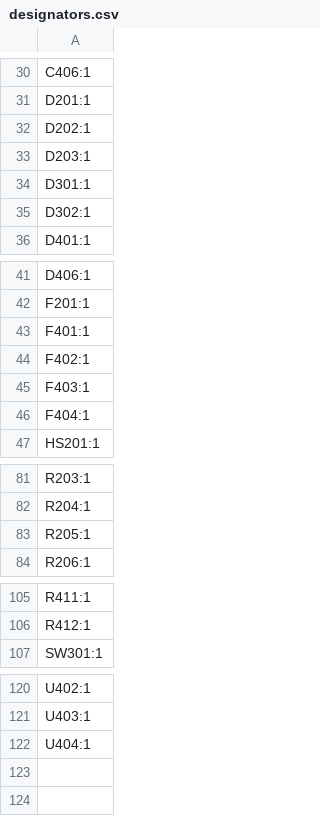
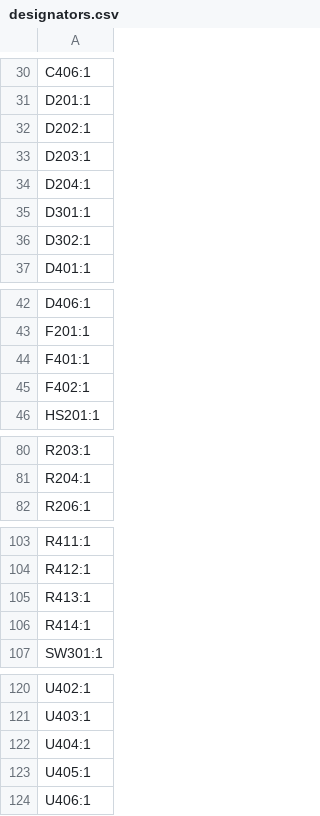
Before and after one commit to eiten/EWS, a CSV file: production/designators.csv, drawn as a sheet; only a part is shown, gaps mark what is left out; removed rows and columns are numbered as before the commit, all else as after; the diff names each change by its address in the sheet, - before the commit and + after, or states it on an @@ line.

```diff
--- a/production/designators.csv
+++ b/production/designators.csv
+row 34: D204:1
-row 45: F403:1
-row 46: F404:1
-row 83: R205:1
+row 105: R413:1
+row 106: R414:1
+row 123: U405:1
+row 124: U406:1
```
Also changed, not shown: production/bom.csv, production/positions.csv, 14 other files.
